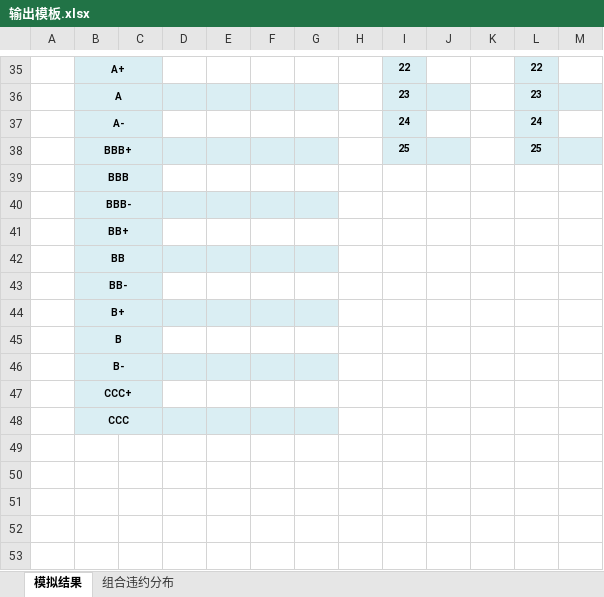
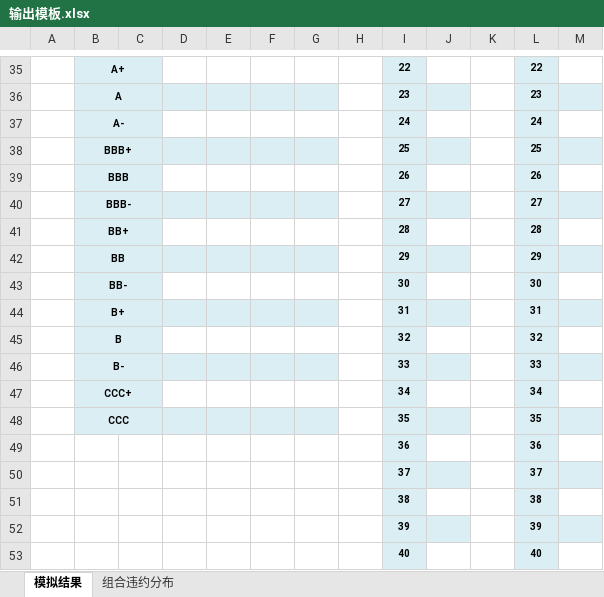
Before and after one commit to LH-PROJECT/lh-data, an Excel workbook: src/main/resources/输出模板.xlsx, sheet 模拟结果, drawn as a sheet; only a part is shown, gaps mark what is left out; values as stored, in another font and other column widths than the file's, no borders; removed rows and columns are numbered as before the commit, all else as after; the diff names each change by its address in the sheet, - before the commit and + after, or states it on an @@ line.

```diff
--- a/src/main/resources/输出模板.xlsx (sheet 模拟结果)
+++ b/src/main/resources/输出模板.xlsx (sheet 模拟结果)
-row 39:  | BBB
-row 40:  | BBB-
-row 41:  | BB+
-row 42:  | BB
-row 43:  | BB-
-row 44:  | B+
-row 45:  | B
-row 46:  | B-
-row 47:  | CCC+
-row 48:  | CCC
+row 39:  | BBB |  |  |  |  |  |  | 26 |  |  | 26
+row 40:  | BBB- |  |  |  |  |  |  | 27 |  |  | 27
+row 41:  | BB+ |  |  |  |  |  |  | 28 |  |  | 28
+row 42:  | BB |  |  |  |  |  |  | 29 |  |  | 29
+row 43:  | BB- |  |  |  |  |  |  | 30 |  |  | 30
+row 44:  | B+ |  |  |  |  |  |  | 31 |  |  | 31
+row 45:  | B |  |  |  |  |  |  | 32 |  |  | 32
+row 46:  | B- |  |  |  |  |  |  | 33 |  |  | 33
+row 47:  | CCC+ |  |  |  |  |  |  | 34 |  |  | 34
+row 48:  | CCC |  |  |  |  |  |  | 35 |  |  | 35
+row 49:  |  |  |  |  |  |  |  | 36 |  |  | 36
+row 50:  |  |  |  |  |  |  |  | 37 |  |  | 37
+row 51:  |  |  |  |  |  |  |  | 38 |  |  | 38
+row 52:  |  |  |  |  |  |  |  | 39 |  |  | 39
+row 53:  |  |  |  |  |  |  |  | 40 |  |  | 40
```
Also changed, not shown: charts or pictures, 4 other files.
